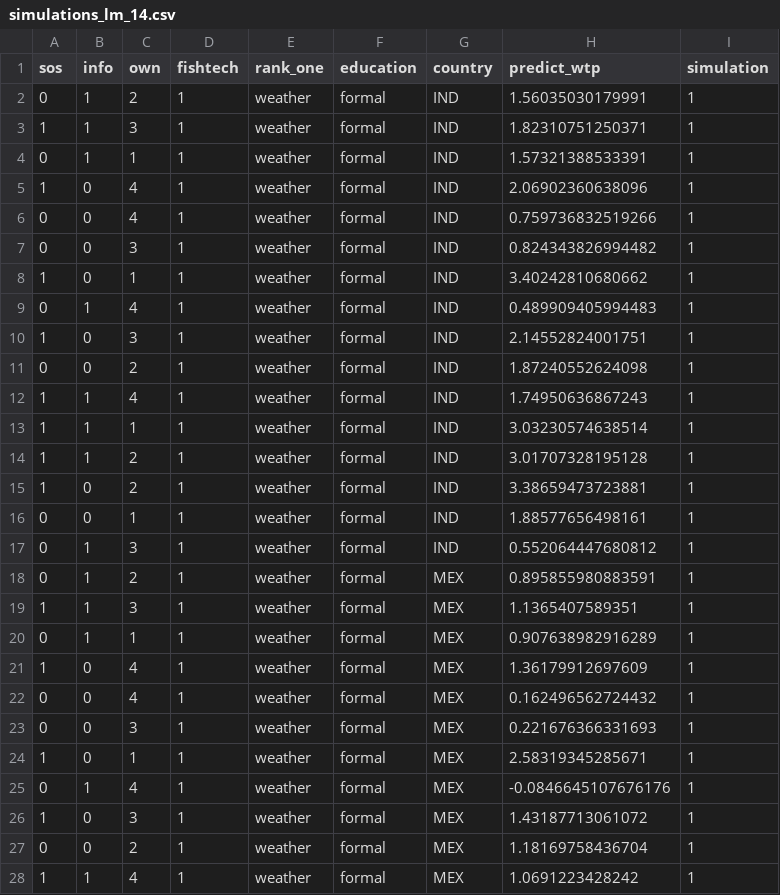
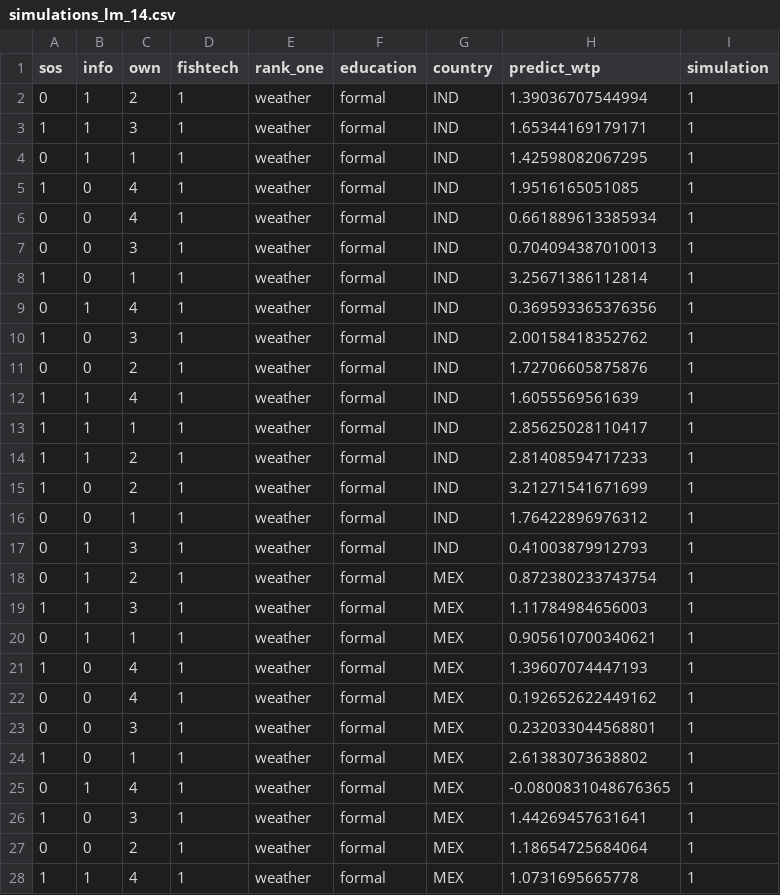
Before and after one commit to Panga-Watch/DRCE-Analysis, a CSV file: output/simulations_lm_14.csv, drawn as a sheet; only a part is shown; the diff covers the shown part only.

Commit message:
fixed fishtech variable and made dataframe with predictions for every possible combination of variables from lm15

```diff
--- a/output/simulations_lm_14.csv
+++ b/output/simulations_lm_14.csv
@@ -1,28 +1,28 @@
 "sos","info","own","fishtech","rank_one","education","country","predict_wtp","simulation"
-0,1,"2",1,"weather","formal","IND",1.56035030179991,1
-1,1,"3",1,"weather","formal","IND",1.82310751250371,1
-0,1,"1",1,"weather","formal","IND",1.57321388533391,1
-1,0,"4",1,"weather","formal","IND",2.06902360638096,1
-0,0,"4",1,"weather","formal","IND",0.759736832519266,1
-0,0,"3",1,"weather","formal","IND",0.824343826994482,1
-1,0,"1",1,"weather","formal","IND",3.40242810680662,1
-0,1,"4",1,"weather","formal","IND",0.489909405994483,1
-1,0,"3",1,"weather","formal","IND",2.14552824001751,1
-0,0,"2",1,"weather","formal","IND",1.87240552624098,1
-1,1,"4",1,"weather","formal","IND",1.74950636867243,1
-1,1,"1",1,"weather","formal","IND",3.03230574638514,1
-1,1,"2",1,"weather","formal","IND",3.01707328195128,1
-1,0,"2",1,"weather","formal","IND",3.38659473723881,1
-0,0,"1",1,"weather","formal","IND",1.88577656498161,1
-0,1,"3",1,"weather","formal","IND",0.552064447680812,1
-0,1,"2",1,"weather","formal","MEX",0.895855980883591,1
-1,1,"3",1,"weather","formal","MEX",1.1365407589351,1
-0,1,"1",1,"weather","formal","MEX",0.907638982916289,1
-1,0,"4",1,"weather","formal","MEX",1.36179912697609,1
-0,0,"4",1,"weather","formal","MEX",0.162496562724432,1
-0,0,"3",1,"weather","formal","MEX",0.221676366331693,1
-1,0,"1",1,"weather","formal","MEX",2.58319345285671,1
-0,1,"4",1,"weather","formal","MEX",-0.0846645107676176,1
-1,0,"3",1,"weather","formal","MEX",1.43187713061072,1
-0,0,"2",1,"weather","formal","MEX",1.18169758436704,1
-1,1,"4",1,"weather","formal","MEX",1.0691223428242,1
+0,1,"2",1,"weather","formal","IND",1.39036707544994,1
+1,1,"3",1,"weather","formal","IND",1.65344169179171,1
+0,1,"1",1,"weather","formal","IND",1.42598082067295,1
+1,0,"4",1,"weather","formal","IND",1.9516165051085,1
+0,0,"4",1,"weather","formal","IND",0.661889613385934,1
+0,0,"3",1,"weather","formal","IND",0.704094387010013,1
+1,0,"1",1,"weather","formal","IND",3.25671386112814,1
+0,1,"4",1,"weather","formal","IND",0.369593365376356,1
+1,0,"3",1,"weather","formal","IND",2.00158418352762,1
+0,0,"2",1,"weather","formal","IND",1.72706605875876,1
+1,1,"4",1,"weather","formal","IND",1.6055569561639,1
+1,1,"1",1,"weather","formal","IND",2.85625028110417,1
+1,1,"2",1,"weather","formal","IND",2.81408594717233,1
+1,0,"2",1,"weather","formal","IND",3.21271541671699,1
+0,0,"1",1,"weather","formal","IND",1.76422896976312,1
+0,1,"3",1,"weather","formal","IND",0.41003879912793,1
+0,1,"2",1,"weather","formal","MEX",0.872380233743754,1
+1,1,"3",1,"weather","formal","MEX",1.11784984656003,1
+0,1,"1",1,"weather","formal","MEX",0.905610700340621,1
+1,0,"4",1,"weather","formal","MEX",1.39607074447193,1
+0,0,"4",1,"weather","formal","MEX",0.192652622449162,1
+0,0,"3",1,"weather","formal","MEX",0.232033044568801,1
+1,0,"1",1,"weather","formal","MEX",2.61383073638802,1
+0,1,"4",1,"weather","formal","MEX",-0.0800831048676365,1
+1,0,"3",1,"weather","formal","MEX",1.44269457631641,1
+0,0,"2",1,"weather","formal","MEX",1.18654725684064,1
+1,1,"4",1,"weather","formal","MEX",1.0731695665778,1
```
Also changed, not shown: 37 edited cells elsewhere in this file, output/best_worst_scenarios_models.csv, output/simulations_lm_15.csv, 5 other files.
